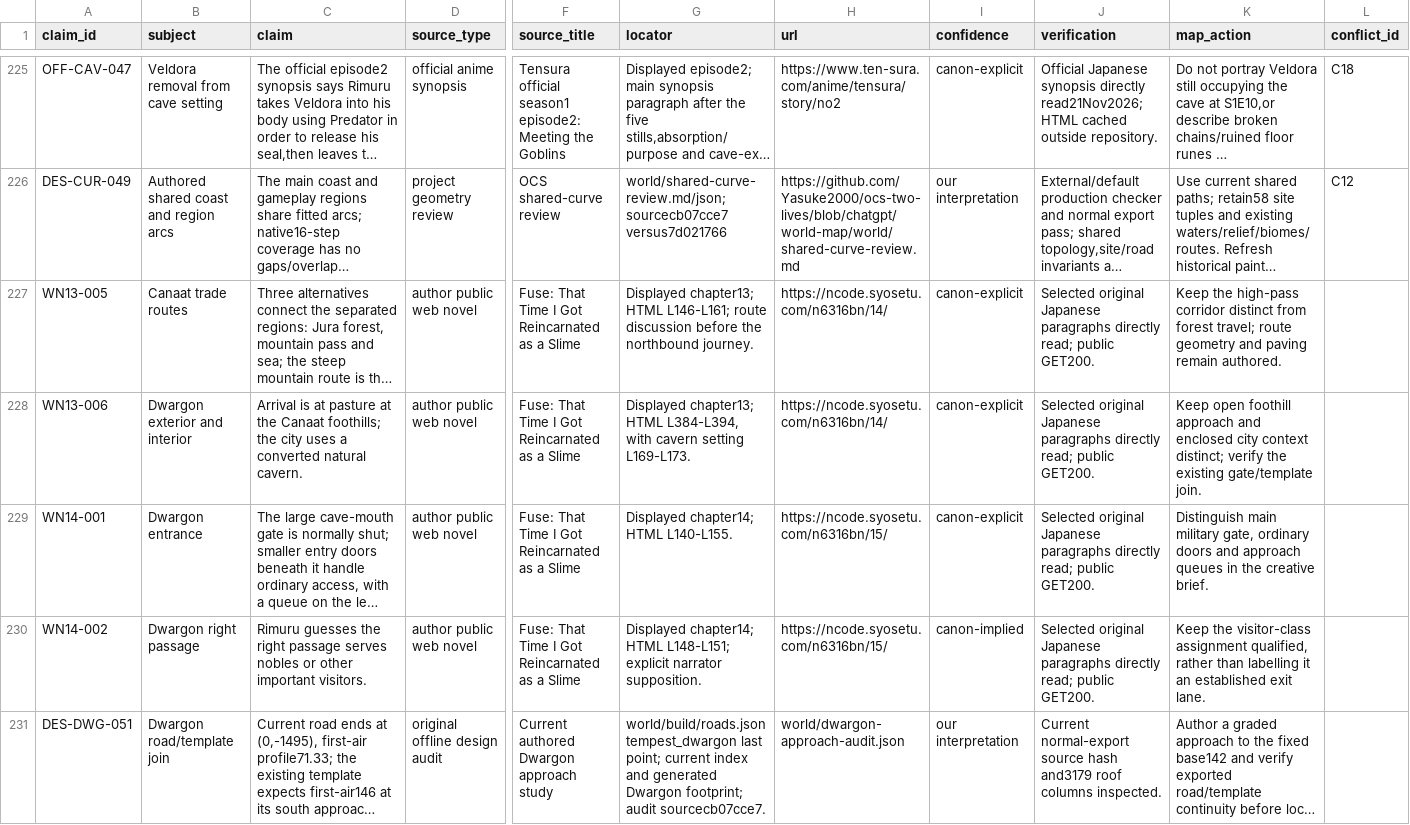
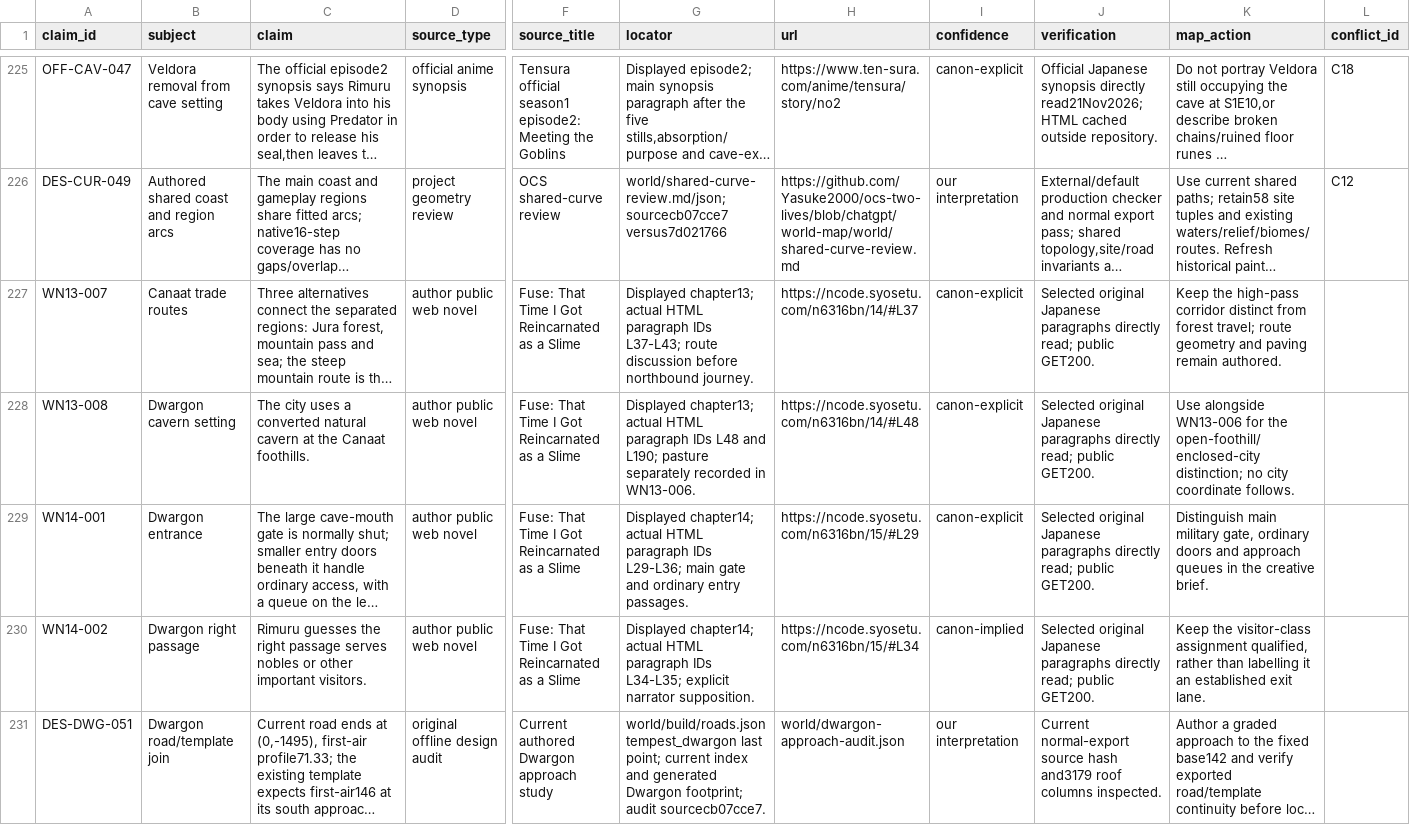
Before and after one commit to Yasuke2000/ocs-two-lives, a CSV file: docs/research/tensura-world-2026-11-19/geography-facts.csv, drawn as a sheet; only a part is shown, gaps mark what is left out; long unchanged cells end in …; the diff covers the shown part only; the diff names each change by its address in the sheet, - before the commit and + after, or states it on an @@ line.

Commit message:
Sync corrected geography claim keys in painted atlas

```diff
--- a/docs/research/tensura-world-2026-11-19/geography-facts.csv
+++ b/docs/research/tensura-world-2026-11-19/geography-facts.csv
-A227 (claim_id): WN13-005
+A227 (claim_id): WN13-007
-G227 (locator): Displayed chapter13; HTML L146-L161; route discussion before the northbound journey.
+G227 (locator): Displayed chapter13; actual HTML paragraph IDs L37-L43; route discussion before northbound journey.
-H227 (url): https://ncode.syosetu.com/n6316bn/14/
+H227 (url): https://ncode.syosetu.com/n6316bn/14/#L37
-A228 (claim_id): WN13-006
+A228 (claim_id): WN13-008
-B228 (subject): Dwargon exterior and interior
+B228 (subject): Dwargon cavern setting
-C228 (claim): Arrival is at pasture at the Canaat foothills; the city uses a converted natural cavern.
+C228 (claim): The city uses a converted natural cavern at the Canaat foothills.
-G228 (locator): Displayed chapter13; HTML L384-L394, with cavern setting L169-L173.
+G228 (locator): Displayed chapter13; actual HTML paragraph IDs L48 and L190; pasture separately recorded in WN13-006.
-H228 (url): https://ncode.syosetu.com/n6316bn/14/
+H228 (url): https://ncode.syosetu.com/n6316bn/14/#L48
-K228 (map_action): Keep open foothill approach and enclosed city context distinct; verify the existing gate/template join.
+K228 (map_action): Use alongside WN13-006 for the open-foothill/enclosed-city distinction; no city coordinate follows.
-G229 (locator): Displayed chapter14; HTML L140-L155.
+G229 (locator): Displayed chapter14; actual HTML paragraph IDs L29-L36; main gate and ordinary entry passages.
-H229 (url): https://ncode.syosetu.com/n6316bn/15/
+H229 (url): https://ncode.syosetu.com/n6316bn/15/#L29
-G230 (locator): Displayed chapter14; HTML L148-L151; explicit narrator…
+G230 (locator): Displayed chapter14; actual HTML paragraph IDs L34-L35; explicit narrator…
-H230 (url): https://ncode.syosetu.com/n6316bn/15/
+H230 (url): https://ncode.syosetu.com/n6316bn/15/#L34
```
Also changed, not shown: 2 added rows and 1 edited cell elsewhere in this file, docs/research/tensura-world-2026-11-19/source-access.csv, 11 other files.
